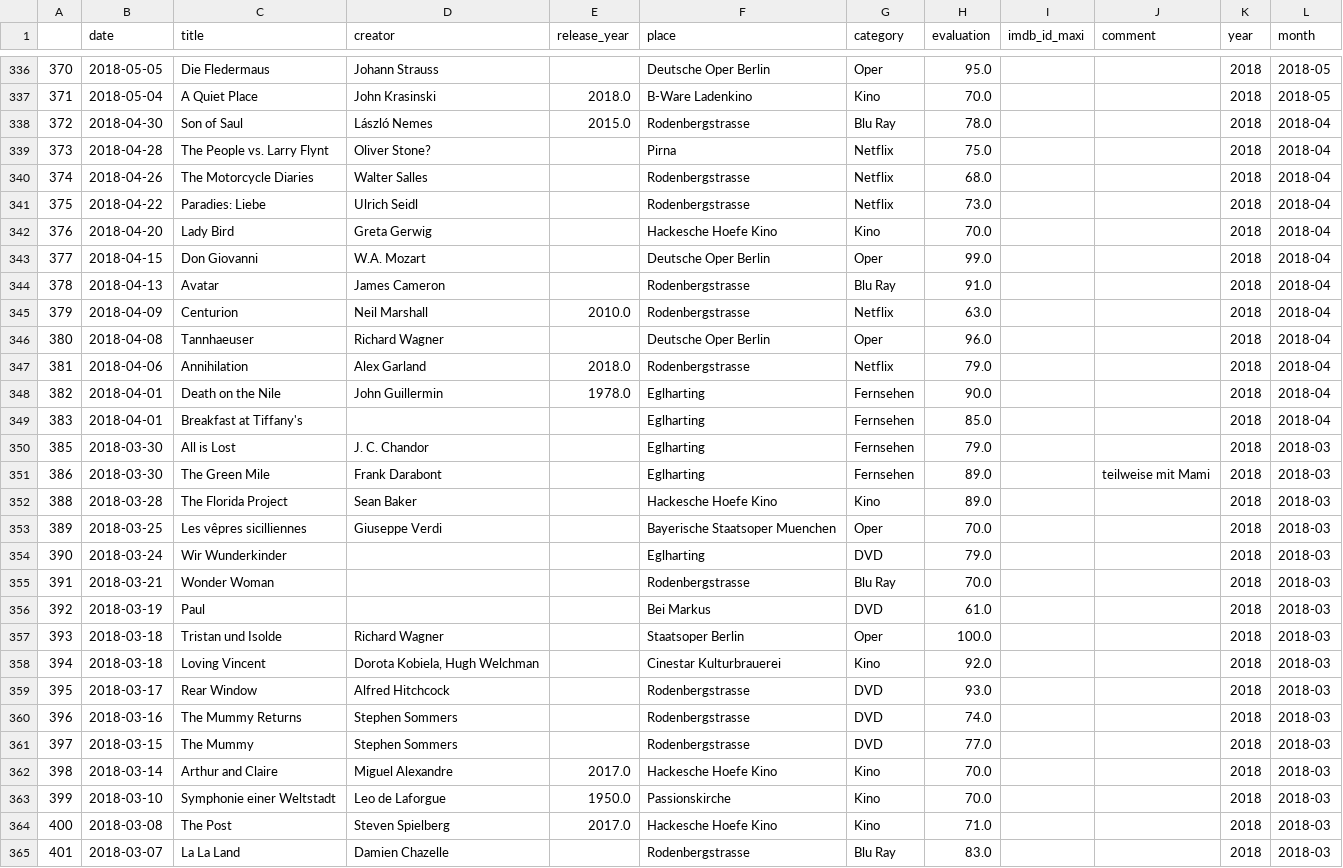
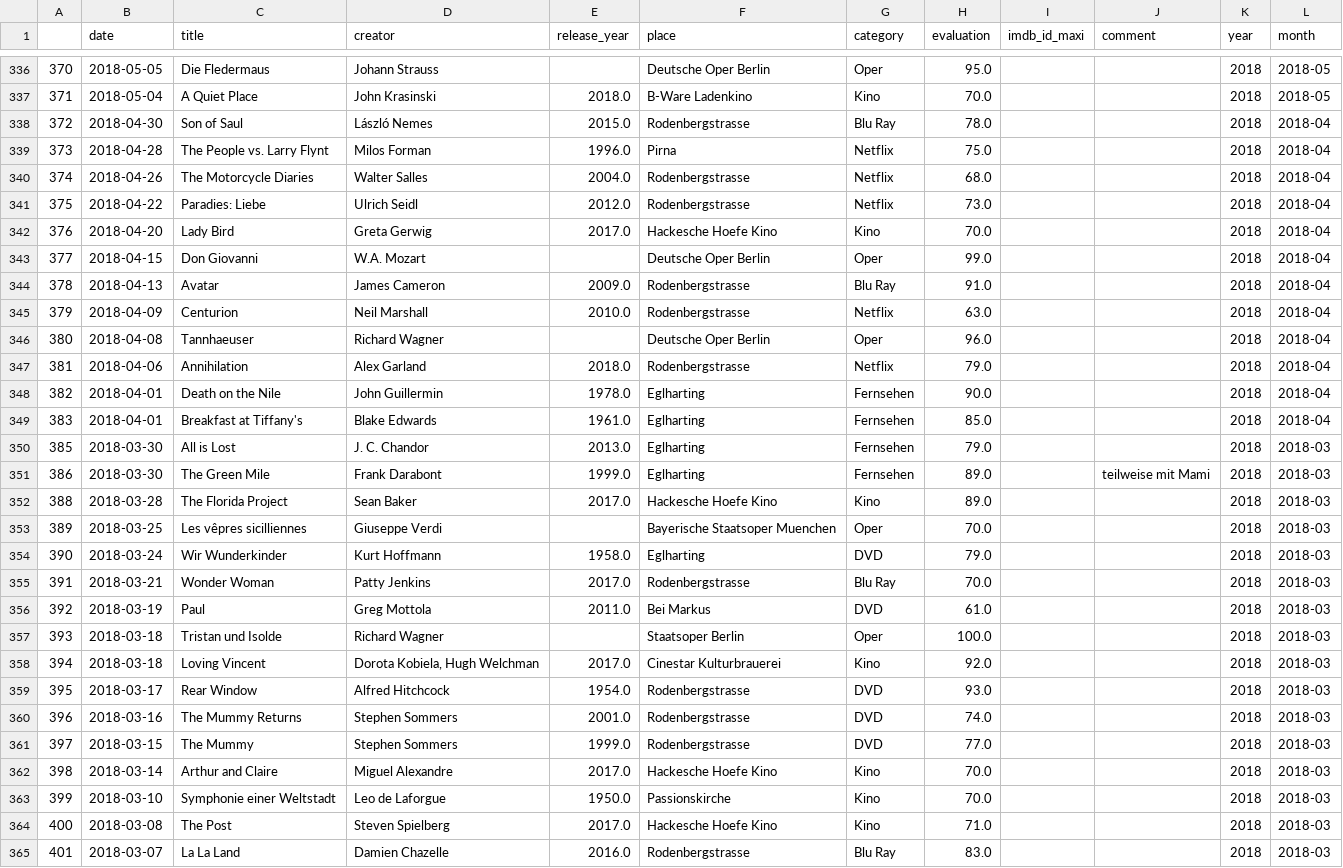
Before and after one commit to muellermax/movie-opera-diary, a CSV file: wrangling_scripts/input.csv, drawn as a sheet; only a part is shown, gaps mark what is left out; the diff covers the shown part only.

```diff
--- a/wrangling_scripts/input.csv
+++ b/wrangling_scripts/input.csv
@@ -338,8 +338,8 @@
 372,2018-04-30,Son of Saul,László Nemes,2015.0,Rodenbergstrasse,Blu Ray,78.0,,,2018,2018-04
-373,2018-04-28,The People vs. Larry Flynt,Oliver Stone? ,,Pirna,Netflix,75.0,,,2018,2018-04
-374,2018-04-26,The Motorcycle Diaries,Walter Salles,,Rodenbergstrasse,Netflix,68.0,,,2018,2018-04
-375,2018-04-22,Paradies: Liebe,Ulrich Seidl,,Rodenbergstrasse,Netflix,73.0,,,2018,2018-04
-376,2018-04-20,Lady Bird,Greta Gerwig,,Hackesche Hoefe Kino,Kino,70.0,,,2018,2018-04
+373,2018-04-28,The People vs. Larry Flynt,Milos Forman,1996.0,Pirna,Netflix,75.0,,,2018,2018-04
+374,2018-04-26,The Motorcycle Diaries,Walter Salles,2004.0,Rodenbergstrasse,Netflix,68.0,,,2018,2018-04
+375,2018-04-22,Paradies: Liebe,Ulrich Seidl,2012.0,Rodenbergstrasse,Netflix,73.0,,,2018,2018-04
+376,2018-04-20,Lady Bird,Greta Gerwig,2017.0,Hackesche Hoefe Kino,Kino,70.0,,,2018,2018-04
 377,2018-04-15,Don Giovanni,W.A. Mozart,,Deutsche Oper Berlin,Oper,99.0,,,2018,2018-04
-378,2018-04-13,Avatar ,James Cameron,,Rodenbergstrasse,Blu Ray,91.0,,,2018,2018-04
+378,2018-04-13,Avatar ,James Cameron,2009.0,Rodenbergstrasse,Blu Ray,91.0,,,2018,2018-04
 379,2018-04-09,Centurion,Neil Marshall,2010.0,Rodenbergstrasse,Netflix,63.0,,,2018,2018-04
@@ -348,15 +348,15 @@
 382,2018-04-01,Death on the Nile,John Guillermin,1978.0,Eglharting,Fernsehen,90.0,,,2018,2018-04
-383,2018-04-01,Breakfast at Tiffany's ,,,Eglharting,Fernsehen,85.0,,,2018,2018-04
-385,2018-03-30,All is Lost,J. C. Chandor,,Eglharting,Fernsehen,79.0,,,2018,2018-03
-386,2018-03-30,The Green Mile,Frank Darabont,,Eglharting,Fernsehen,89.0,,teilweise mit Mami,2018,2018-03
-388,2018-03-28,The Florida Project,Sean Baker,,Hackesche Hoefe Kino,Kino,89.0,,,2018,2018-03
+383,2018-04-01,Breakfast at Tiffany's ,Blake Edwards,1961.0,Eglharting,Fernsehen,85.0,,,2018,2018-04
+385,2018-03-30,All is Lost,J. C. Chandor,2013.0,Eglharting,Fernsehen,79.0,,,2018,2018-03
+386,2018-03-30,The Green Mile,Frank Darabont,1999.0,Eglharting,Fernsehen,89.0,,teilweise mit Mami,2018,2018-03
+388,2018-03-28,The Florida Project,Sean Baker,2017.0,Hackesche Hoefe Kino,Kino,89.0,,,2018,2018-03
 389,2018-03-25,Les vêpres sicilliennes,Giuseppe Verdi,,Bayerische Staatsoper Muenchen,Oper,70.0,,,2018,2018-03
-390,2018-03-24,Wir Wunderkinder,,,Eglharting,DVD,79.0,,,2018,2018-03
-391,2018-03-21,Wonder Woman,,,Rodenbergstrasse,Blu Ray,70.0,,,2018,2018-03
-392,2018-03-19,Paul,,,Bei Markus,DVD,61.0,,,2018,2018-03
+390,2018-03-24,Wir Wunderkinder,Kurt Hoffmann,1958.0,Eglharting,DVD,79.0,,,2018,2018-03
+391,2018-03-21,Wonder Woman,Patty Jenkins,2017.0,Rodenbergstrasse,Blu Ray,70.0,,,2018,2018-03
+392,2018-03-19,Paul,Greg Mottola,2011.0,Bei Markus,DVD,61.0,,,2018,2018-03
 393,2018-03-18,Tristan und Isolde,Richard Wagner,,Staatsoper Berlin,Oper,100.0,,,2018,2018-03
-394,2018-03-18,Loving Vincent,"Dorota Kobiela, Hugh Welchman",,Cinestar Kulturbrauerei,Kino,92.0,,,2018,2018-03
-395,2018-03-17,Rear Window,Alfred Hitchcock,,Rodenbergstrasse,DVD,93.0,,,2018,2018-03
-396,2018-03-16,The Mummy Returns ,Stephen Sommers,,Rodenbergstrasse,DVD,74.0,,,2018,2018-03
-397,2018-03-15,The Mummy,Stephen Sommers,,Rodenbergstrasse,DVD,77.0,,,2018,2018-03
+394,2018-03-18,Loving Vincent,"Dorota Kobiela, Hugh Welchman",2017.0,Cinestar Kulturbrauerei,Kino,92.0,,,2018,2018-03
+395,2018-03-17,Rear Window,Alfred Hitchcock,1954.0,Rodenbergstrasse,DVD,93.0,,,2018,2018-03
+396,2018-03-16,The Mummy Returns ,Stephen Sommers,2001.0,Rodenbergstrasse,DVD,74.0,,,2018,2018-03
+397,2018-03-15,The Mummy,Stephen Sommers,1999.0,Rodenbergstrasse,DVD,77.0,,,2018,2018-03
 398,2018-03-14,Arthur and Claire,Miguel Alexandre,2017.0,Hackesche Hoefe Kino,Kino,70.0,,,2018,2018-03
@@ -364,2 +364,2 @@
 400,2018-03-08,The Post,Steven Spielberg,2017.0,Hackesche Hoefe Kino,Kino,71.0,,,2018,2018-03
-401,2018-03-07,La La Land,Damien Chazelle,,Rodenbergstrasse,Blu Ray,83.0,,,2018,2018-03
+401,2018-03-07,La La Land,Damien Chazelle,2016.0,Rodenbergstrasse,Blu Ray,83.0,,,2018,2018-03
```
Also changed, not shown: 134 edited cells elsewhere in this file, wrangling_scripts/input_tmdb.csv, 1 other file.
